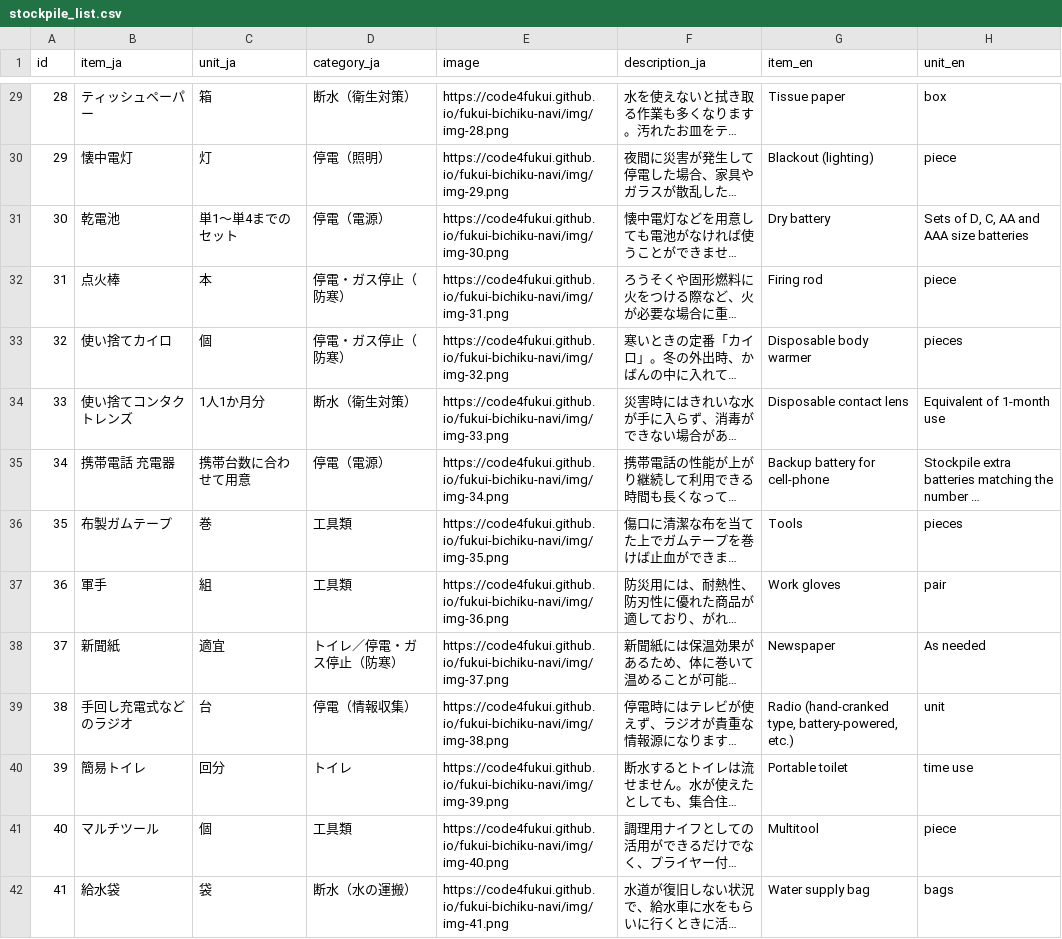
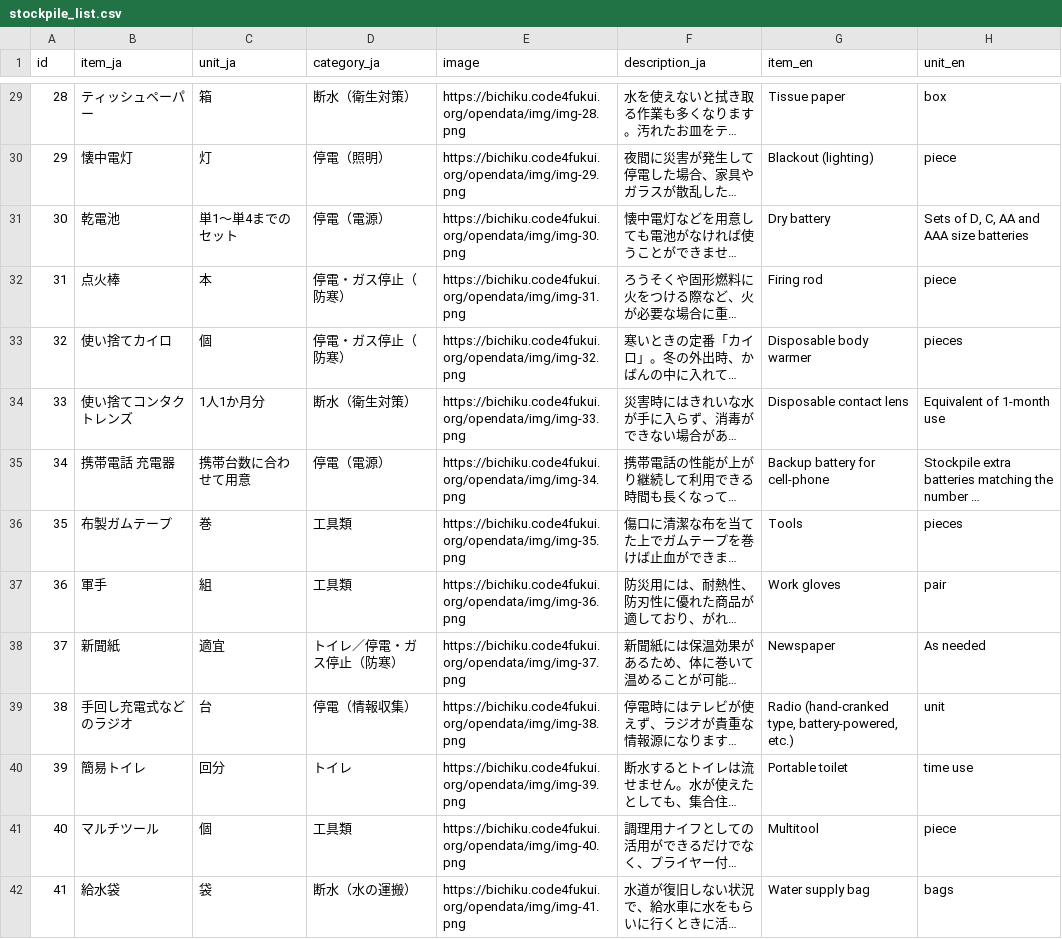
Before and after one commit to code4fukui/fukui-bichiku-navi, a CSV file: src/static/opendata/stockpile_list.csv, drawn as a sheet; only a part is shown, gaps mark what is left out; long unchanged cells end in …; the diff covers the shown part only; the diff names each change by its address in the sheet, - before the commit and + after, or states it on an @@ line.

```diff
--- a/src/static/opendata/stockpile_list.csv
+++ b/src/static/opendata/stockpile_list.csv
-E29 (image): https://code4fukui.github.io/fukui-bichiku-navi/img/img-28.png
+E29 (image): https://bichiku.code4fukui.org/opendata/img/img-28.png
-E30 (image): https://code4fukui.github.io/fukui-bichiku-navi/img/img-29.png
+E30 (image): https://bichiku.code4fukui.org/opendata/img/img-29.png
-E31 (image): https://code4fukui.github.io/fukui-bichiku-navi/img/img-30.png
+E31 (image): https://bichiku.code4fukui.org/opendata/img/img-30.png
-E32 (image): https://code4fukui.github.io/fukui-bichiku-navi/img/img-31.png
+E32 (image): https://bichiku.code4fukui.org/opendata/img/img-31.png
-E33 (image): https://code4fukui.github.io/fukui-bichiku-navi/img/img-32.png
+E33 (image): https://bichiku.code4fukui.org/opendata/img/img-32.png
-E34 (image): https://code4fukui.github.io/fukui-bichiku-navi/img/img-33.png
+E34 (image): https://bichiku.code4fukui.org/opendata/img/img-33.png
-E35 (image): https://code4fukui.github.io/fukui-bichiku-navi/img/img-34.png
+E35 (image): https://bichiku.code4fukui.org/opendata/img/img-34.png
-E36 (image): https://code4fukui.github.io/fukui-bichiku-navi/img/img-35.png
+E36 (image): https://bichiku.code4fukui.org/opendata/img/img-35.png
-E37 (image): https://code4fukui.github.io/fukui-bichiku-navi/img/img-36.png
+E37 (image): https://bichiku.code4fukui.org/opendata/img/img-36.png
-E38 (image): https://code4fukui.github.io/fukui-bichiku-navi/img/img-37.png
+E38 (image): https://bichiku.code4fukui.org/opendata/img/img-37.png
-E39 (image): https://code4fukui.github.io/fukui-bichiku-navi/img/img-38.png
+E39 (image): https://bichiku.code4fukui.org/opendata/img/img-38.png
-E40 (image): https://code4fukui.github.io/fukui-bichiku-navi/img/img-39.png
+E40 (image): https://bichiku.code4fukui.org/opendata/img/img-39.png
-E41 (image): https://code4fukui.github.io/fukui-bichiku-navi/img/img-40.png
+E41 (image): https://bichiku.code4fukui.org/opendata/img/img-40.png
-E42 (image): https://code4fukui.github.io/fukui-bichiku-navi/img/img-41.png
+E42 (image): https://bichiku.code4fukui.org/opendata/img/img-41.png
```
Also changed, not shown: 4 added rows, 3 removed rows, 53 edited cells and row numbers in column A elsewhere in this file, 5 other files.
